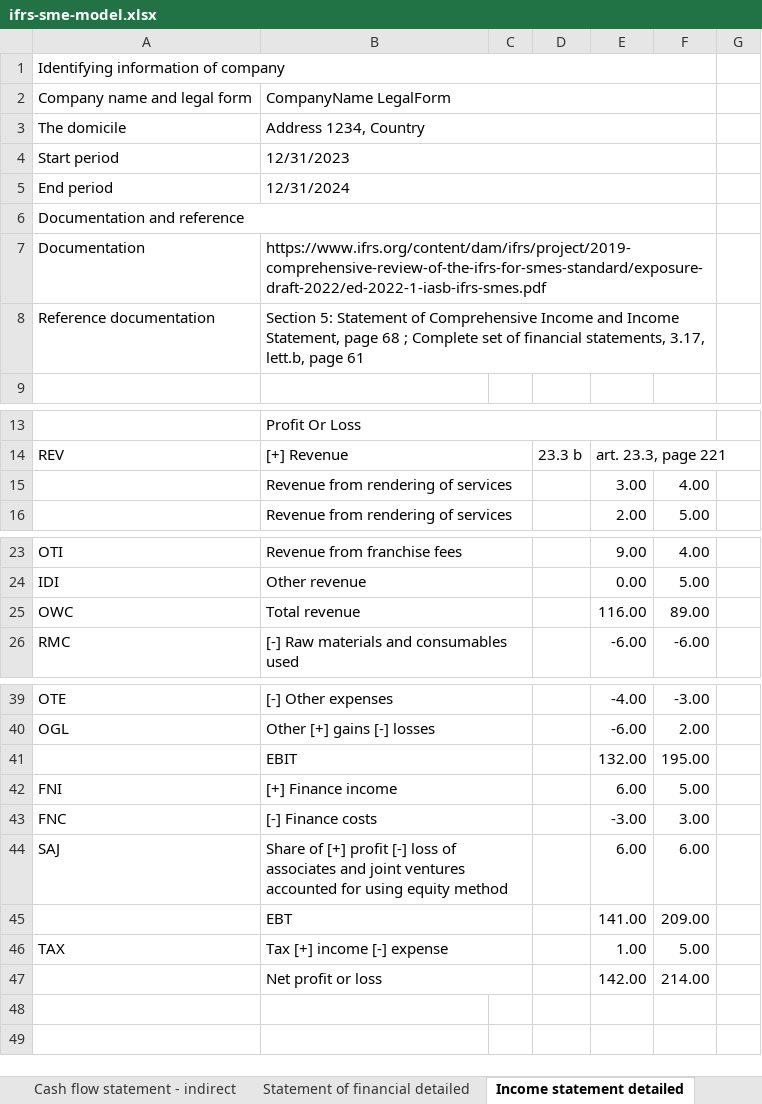
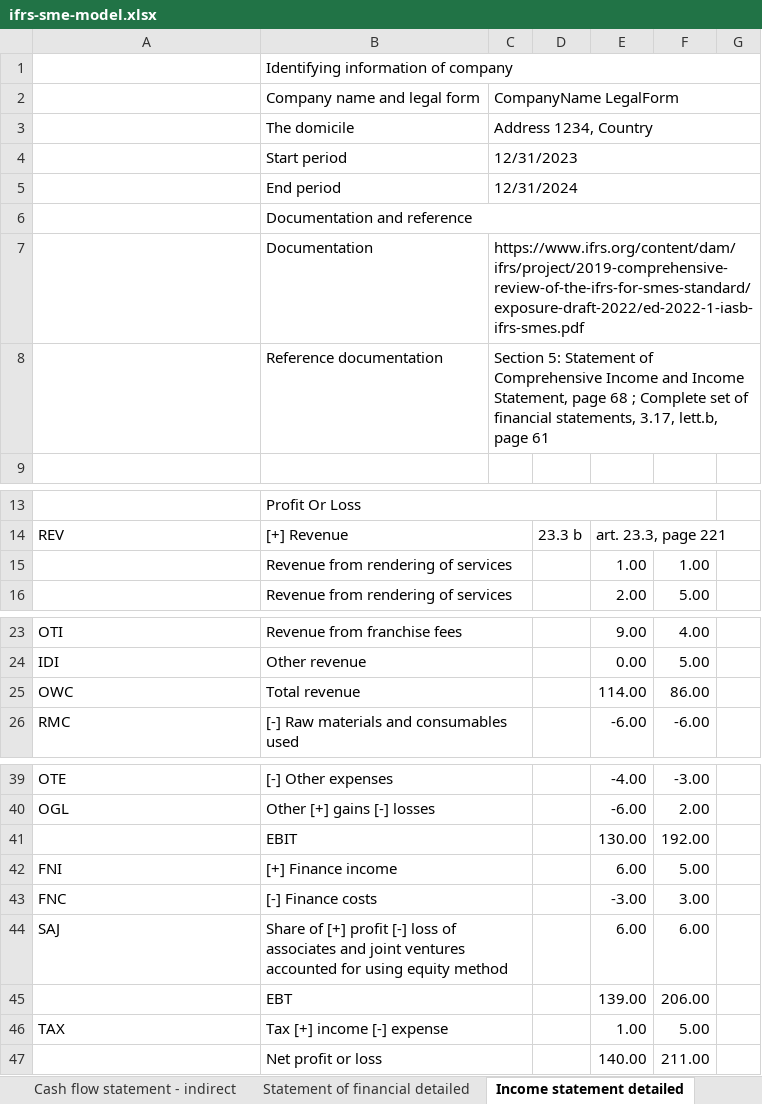
Before and after one commit to BananaAccounting/IFRS, an Excel workbook: ifrs-sme-model.xlsx, sheet Income statement detailed, drawn as a sheet; only a part is shown, gaps mark what is left out; values as stored, in another font and other column widths than the file's, no cell formats; removed rows and columns are numbered as before the commit, all else as after; the diff names each change by its address in the sheet, - before the commit and + after, or states it on an @@ line.

```diff
--- a/ifrs-sme-model.xlsx (sheet Income statement detailed)
+++ b/ifrs-sme-model.xlsx (sheet Income statement detailed)
-row 1: Identifying information of company
-row 2: Company name and legal form | CompanyName LegalForm
-row 3: The domicile | Address 1234, Country
-row 4: Start period | 12/31/2023
-row 5: End period | 12/31/2024
-row 6: Documentation and reference
-row 7: Documentation | https://www.ifrs.org/content/dam/ifrs/project/2019-comprehensive-review-of-the-ifrs-for-smes-standard/exposure-draft-2022/ed-2022-1-iasb-ifrs-smes.pdf
-row 8: Reference documentation | Section 5: Statement of Comprehensive Income and Income Statement, page 68 ; Complete set of financial statements, 3.17, lett.b, page 61
+row 1:  | Identifying information of company
+row 2:  | Company name and legal form | CompanyName LegalForm
+row 3:  | The domicile | Address 1234, Country
+row 4:  | Start period | 12/31/2023
+row 5:  | End period | 12/31/2024
+row 6:  | Documentation and reference
+row 7:  | Documentation | https://www.ifrs.org/content/dam/ifrs/project/2019-comprehensive-review-of-the-ifrs-for-smes-standard/exposure-draft-2022/ed-2022-1-iasb-ifrs-smes.pdf
+row 8:  | Reference documentation | Section 5: Statement of Comprehensive Income and Income Statement, page 68 ; Complete set of financial statements, 3.17, lett.b, page 61
-E15: 3.00
+E15: 1.00
-F15: 4.00
+F15: 1.00
-E25: 116.00
+E25: 114.00
-F25: 89.00
+F25: 86.00
-E41: 132.00
+E41: 130.00
-F41: 195.00
+F41: 192.00
-E45: 141.00
+E45: 139.00
-F45: 209.00
+F45: 206.00
-E47: 142.00
+E47: 140.00
-F47: 214.00
+F47: 211.00
```
Also changed, not shown: sheet Notes of financial statement, sheet Cash flow statement - indirect, sheet Income statement, sheet Statement of financial position, sheet Statement of financial detailed, sheet Statement of changes in equity, 3 more sheets, cell formats, formulas that keep their value, charts or pictures.
